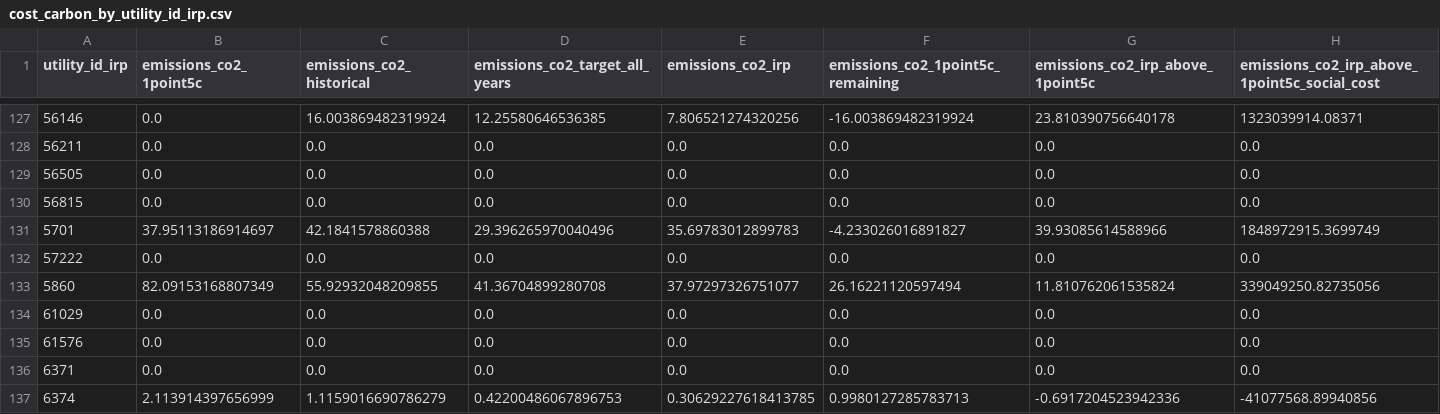
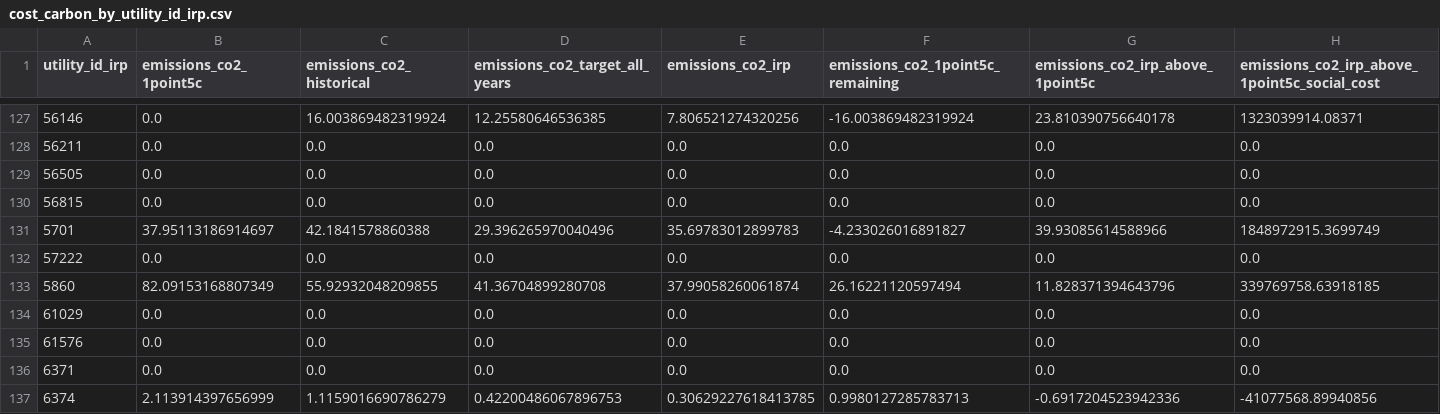
Before and after one commit to rmi-electricity/enact-dashboards, a CSV file: cost_carbon_by_utility_id_irp.csv, drawn as a sheet; only a part is shown, gaps mark what is left out; the diff covers the shown part only.

```diff
--- a/cost_carbon_by_utility_id_irp.csv
+++ b/cost_carbon_by_utility_id_irp.csv
@@ -132,3 +132,3 @@ utility_id_irp,emissions_co2_1point5c,emissions_co2_historical,emissions_co2_tar
 57222,0.0,0.0,0.0,0.0,0.0,0.0,0.0
-5860,82.09153168807349,55.92932048209855,41.36704899280708,37.97297326751077,26.16221120597494,11.810762061535824,339049250.82735056
+5860,82.09153168807349,55.92932048209855,41.36704899280708,37.99058260061874,26.16221120597494,11.828371394643796,339769758.63918185
 61029,0.0,0.0,0.0,0.0,0.0,0.0,0.0
```
Also changed, not shown: 28 edited cells elsewhere in this file, cap_gen_emissions_historical_and_projected_by_ticker_agg.csv, cost_carbon_by_ticker.csv, 7 other files.
